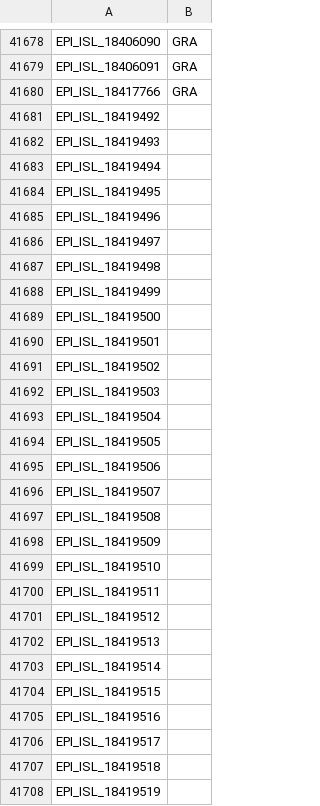
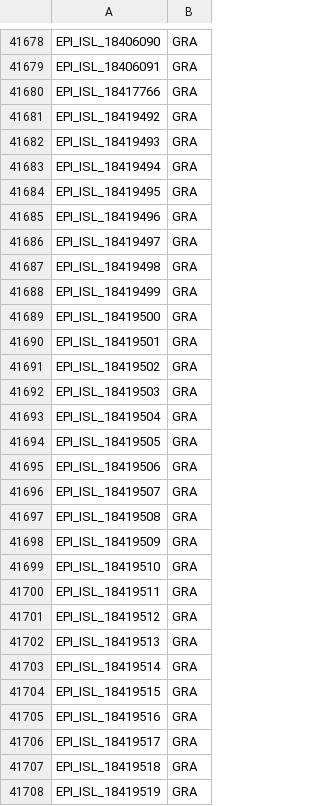
Before and after one commit to mgvi-nibm/c19-gsv, a CSV file: clades.csv, drawn as a sheet; only a part is shown, gaps mark what is left out; the diff covers the shown part only.

Commit message:
Updated data

```diff
--- a/clades.csv
+++ b/clades.csv
@@ -41680,29 +41680,29 @@
 "EPI_ISL_18417766","GRA"
-"EPI_ISL_18419492",""
-"EPI_ISL_18419493",""
-"EPI_ISL_18419494",""
-"EPI_ISL_18419495",""
-"EPI_ISL_18419496",""
-"EPI_ISL_18419497",""
-"EPI_ISL_18419498",""
-"EPI_ISL_18419499",""
-"EPI_ISL_18419500",""
-"EPI_ISL_18419501",""
-"EPI_ISL_18419502",""
-"EPI_ISL_18419503",""
-"EPI_ISL_18419504",""
-"EPI_ISL_18419505",""
-"EPI_ISL_18419506",""
-"EPI_ISL_18419507",""
-"EPI_ISL_18419508",""
-"EPI_ISL_18419509",""
-"EPI_ISL_18419510",""
-"EPI_ISL_18419511",""
-"EPI_ISL_18419512",""
-"EPI_ISL_18419513",""
-"EPI_ISL_18419514",""
-"EPI_ISL_18419515",""
-"EPI_ISL_18419516",""
-"EPI_ISL_18419517",""
-"EPI_ISL_18419518",""
-"EPI_ISL_18419519",""
+"EPI_ISL_18419492","GRA"
+"EPI_ISL_18419493","GRA"
+"EPI_ISL_18419494","GRA"
+"EPI_ISL_18419495","GRA"
+"EPI_ISL_18419496","GRA"
+"EPI_ISL_18419497","GRA"
+"EPI_ISL_18419498","GRA"
+"EPI_ISL_18419499","GRA"
+"EPI_ISL_18419500","GRA"
+"EPI_ISL_18419501","GRA"
+"EPI_ISL_18419502","GRA"
+"EPI_ISL_18419503","GRA"
+"EPI_ISL_18419504","GRA"
+"EPI_ISL_18419505","GRA"
+"EPI_ISL_18419506","GRA"
+"EPI_ISL_18419507","GRA"
+"EPI_ISL_18419508","GRA"
+"EPI_ISL_18419509","GRA"
+"EPI_ISL_18419510","GRA"
+"EPI_ISL_18419511","GRA"
+"EPI_ISL_18419512","GRA"
+"EPI_ISL_18419513","GRA"
+"EPI_ISL_18419514","GRA"
+"EPI_ISL_18419515","GRA"
+"EPI_ISL_18419516","GRA"
+"EPI_ISL_18419517","GRA"
+"EPI_ISL_18419518","GRA"
+"EPI_ISL_18419519","GRA"
```
Also changed, not shown: 18 added rows and 41 edited cells elsewhere in this file, 11 other files.
